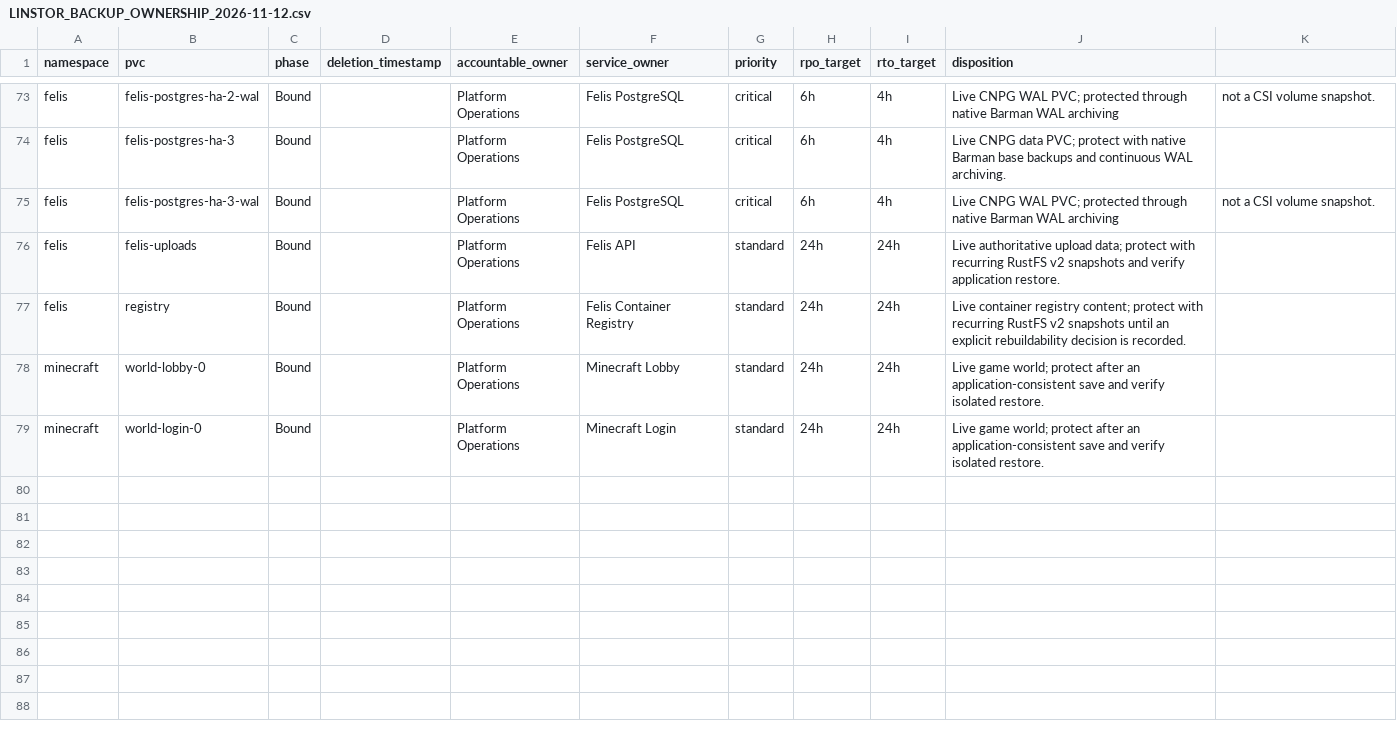
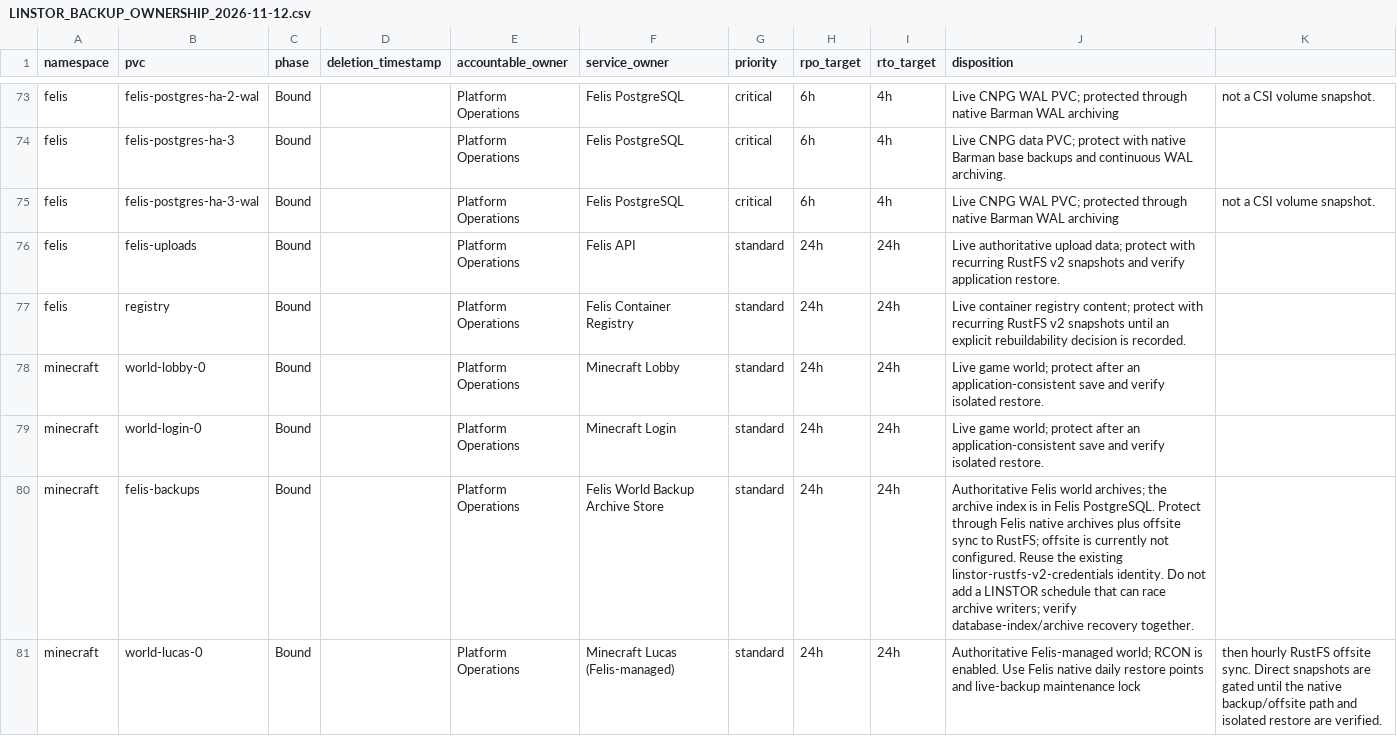
Before and after one commit to josmase/flux, a CSV file: docs/LINSTOR_BACKUP_OWNERSHIP_2026-11-12.csv, drawn as a sheet; only a part is shown, gaps mark what is left out; the diff names each change by its address in the sheet, - before the commit and + after, or states it on an @@ line.

```diff
--- a/docs/LINSTOR_BACKUP_OWNERSHIP_2026-11-12.csv
+++ b/docs/LINSTOR_BACKUP_OWNERSHIP_2026-11-12.csv
+row 80: minecraft | felis-backups | Bound |  | Platform Operations | Felis World Backup Archive Store | standard | 24h | 24h | Authoritative Felis world archives; the archive index is in Felis PostgreSQL. Protect through Felis native archives plus offsite sync to RustFS; offsite is currently not configured. Reuse the existing linstor-rustfs-v2-credentials identity. Do not add a LINSTOR schedule that can race archive writers; verify database-index/archive recovery together.
+row 81: minecraft | world-lucas-0 | Bound |  | Platform Operations | Minecraft Lucas (Felis-managed) | standard | 24h | 24h | Authoritative Felis-managed world; RCON is enabled. Use Felis native daily restore points and live-backup maintenance lock | then hourly RustFS offsite sync. Direct snapshots are gated until the native backup/offsite path and isolated restore are verified.
```
Also changed, not shown: docs/LINSTOR_T5_2_SCHEDULE_PLAN_2026-11-14.csv, 5 other files.
